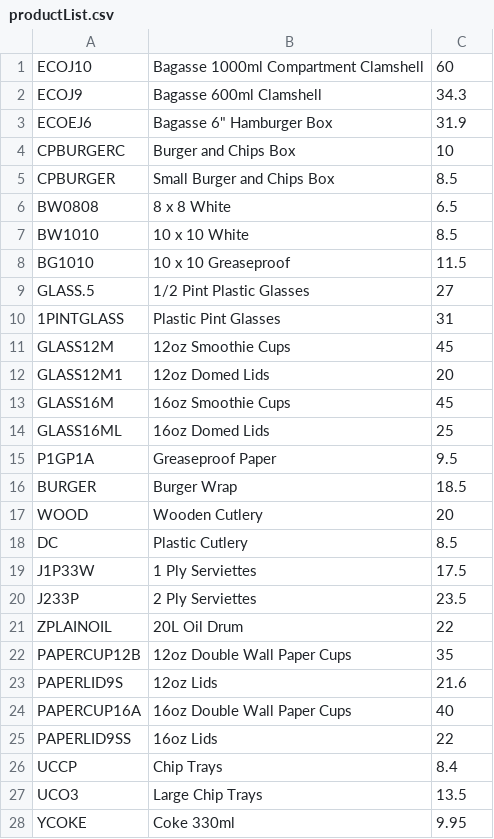
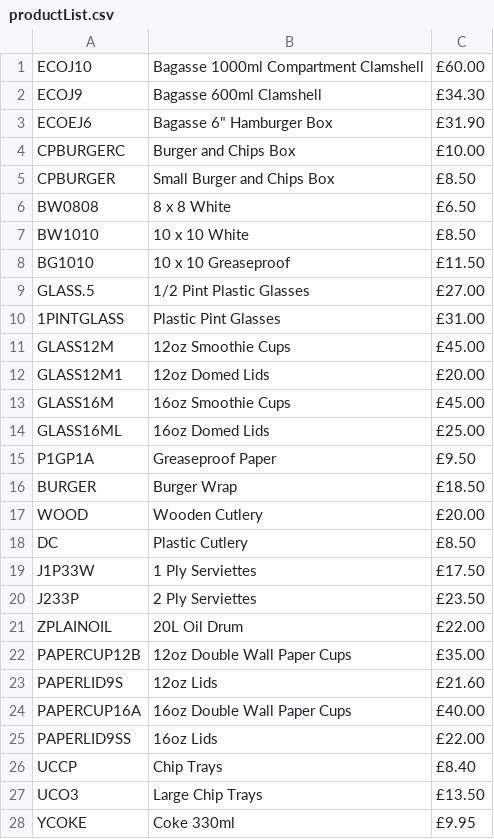
Before and after one commit to MrGhostlyOrb/RpPwa, a CSV file: public/productList.csv, drawn as a sheet; only a part is shown; the diff covers the shown part only.

```diff
--- a/public/productList.csv
+++ b/public/productList.csv
@@ -1,28 +1,28 @@
-ECOJ10,Bagasse 1000ml Compartment Clamshell,60
-ECOJ9,Bagasse 600ml Clamshell,34.3
-ECOEJ6,Bagasse 6" Hamburger Box,31.9
-CPBURGERC,Burger and Chips Box,10
-CPBURGER,Small Burger and Chips Box,8.5
-BW0808,8 x 8 White,6.5
-BW1010,10 x 10 White,8.5
-BG1010,10 x 10 Greaseproof,11.5
-GLASS.5,1/2 Pint Plastic Glasses,27
-1PINTGLASS,Plastic Pint Glasses,31
-GLASS12M,12oz Smoothie Cups,45
-GLASS12M1,12oz Domed Lids,20
-GLASS16M,16oz Smoothie Cups,45
-GLASS16ML,16oz Domed Lids,25
-P1GP1A,Greaseproof Paper,9.5
-BURGER,Burger Wrap,18.5
-WOOD,Wooden Cutlery,20
-DC,Plastic Cutlery,8.5
-J1P33W,1 Ply Serviettes,17.5
-J233P,2 Ply Serviettes,23.5
-ZPLAINOIL,20L Oil Drum,22
-PAPERCUP12B,12oz Double Wall Paper Cups,35
-PAPERLID9S,12oz Lids,21.6
-PAPERCUP16A,16oz Double Wall Paper Cups,40
-PAPERLID9SS,16oz Lids,22
-UCCP,Chip Trays,8.4
-UCO3,Large Chip Trays,13.5
-YCOKE,Coke 330ml,9.95
+ECOJ10,Bagasse 1000ml Compartment Clamshell,£60.00
+ECOJ9,Bagasse 600ml Clamshell,£34.30
+ECOEJ6,Bagasse 6" Hamburger Box,£31.90
+CPBURGERC,Burger and Chips Box,£10.00
+CPBURGER,Small Burger and Chips Box,£8.50
+BW0808,8 x 8 White,£6.50
+BW1010,10 x 10 White,£8.50
+BG1010,10 x 10 Greaseproof,£11.50
+GLASS.5,1/2 Pint Plastic Glasses,£27.00
+1PINTGLASS,Plastic Pint Glasses,£31.00
+GLASS12M,12oz Smoothie Cups,£45.00
+GLASS12M1,12oz Domed Lids,£20.00
+GLASS16M,16oz Smoothie Cups,£45.00
+GLASS16ML,16oz Domed Lids,£25.00
+P1GP1A,Greaseproof Paper,£9.50
+BURGER,Burger Wrap,£18.50
+WOOD,Wooden Cutlery,£20.00
+DC,Plastic Cutlery,£8.50
+J1P33W,1 Ply Serviettes,£17.50
+J233P,2 Ply Serviettes,£23.50
+ZPLAINOIL,20L Oil Drum,£22.00
+PAPERCUP12B,12oz Double Wall Paper Cups,£35.00
+PAPERLID9S,12oz Lids,£21.60
+PAPERCUP16A,16oz Double Wall Paper Cups,£40.00
+PAPERLID9SS,16oz Lids,£22.00
+UCCP,Chip Trays,£8.40
+UCO3,Large Chip Trays,£13.50
+YCOKE,Coke 330ml,£9.95
```
Also changed, not shown: 38 edited cells elsewhere in this file, 1 other file.
